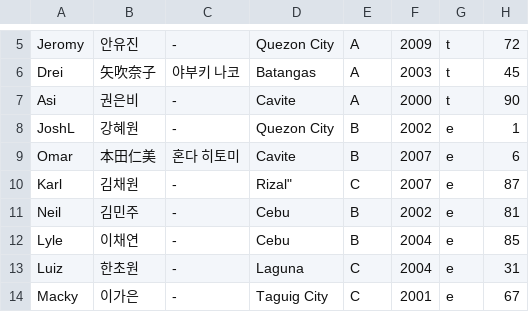
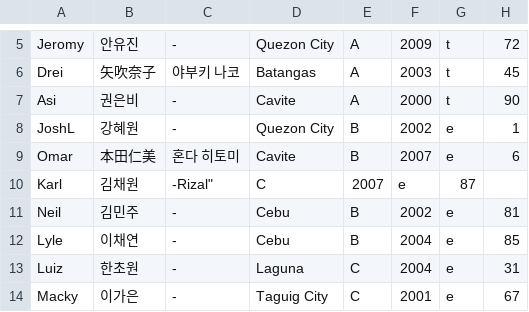
Before and after one commit to angrms/Dream-Maker, a CSV file: trainee_info.csv, drawn as a sheet; only a part is shown, gaps mark what is left out.

Commit message:
Update trainee_info.csv

```diff
--- a/trainee_info.csv
+++ b/trainee_info.csv
@@ -9,3 +9,3 @@
 "Omar","本田仁美","혼다 히토미","Cavite","B","2007","e","6"
-"Karl","김채원","-",Rizal","C","2007","e","87"
+"Karl","김채원","-"Rizal","C","2007","e","87"
 "Neil","김민주","-","Cebu","B","2002","e","81"
```
